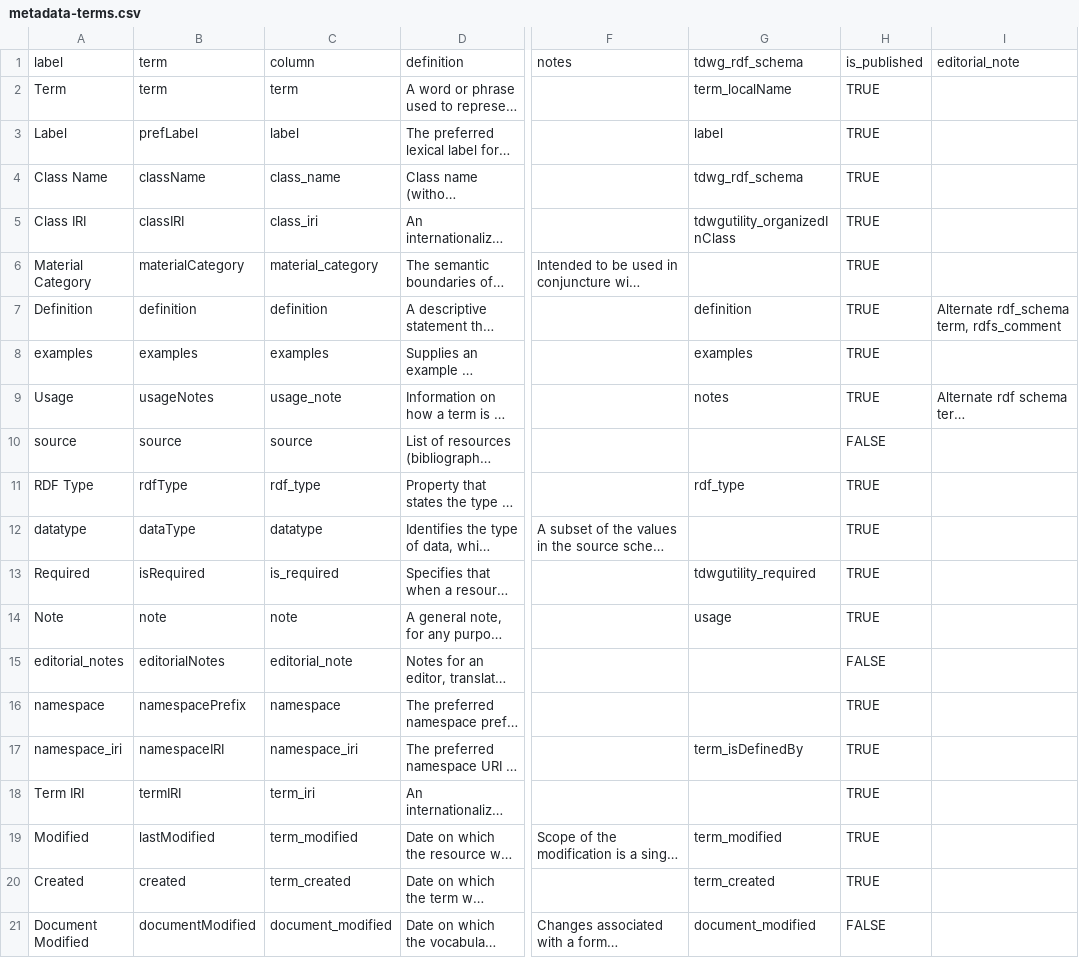
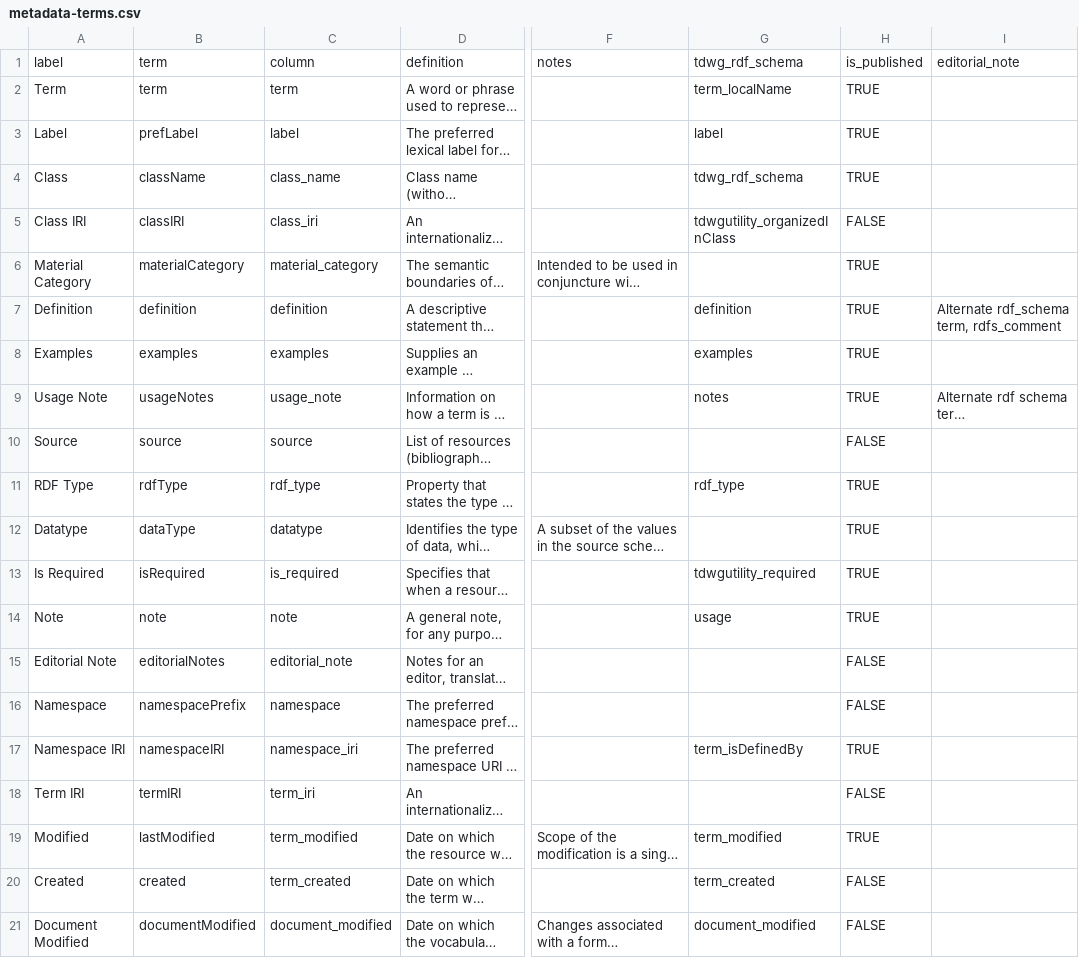
Before and after one commit to tdwg/mineralogy, a CSV file: source/terms/metadata-terms.csv, drawn as a sheet; only a part is shown, gaps mark what is left out; long unchanged cells end in …; the diff names each change by its address in the sheet, - before the commit and + after, or states it on an @@ line.

Commit message:
Updated terms source files

```diff
--- a/source/terms/metadata-terms.csv
+++ b/source/terms/metadata-terms.csv
-A4: Class Name
+A4: Class
-H5: TRUE
+H5: FALSE
-A8: examples
+A8: Examples
-A9: Usage
+A9: Usage Note
-A10: source
+A10: Source
-A12: datatype
+A12: Datatype
-A13: Required
+A13: Is Required
-A15: editorial_notes
+A15: Editorial Note
-A16: namespace
+A16: Namespace
-H16: TRUE
+H16: FALSE
-A17: namespace_iri
+A17: Namespace IRI
-H18: TRUE
+H18: FALSE
-H20: TRUE
+H20: FALSE
```
Also changed, not shown: source/terms/minext-term-list.csv.
